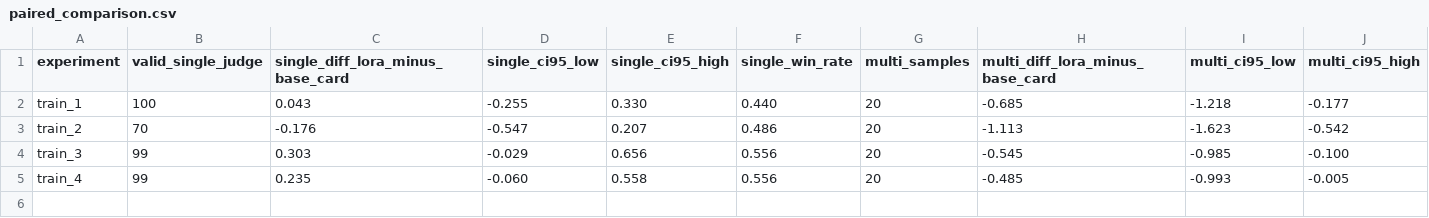
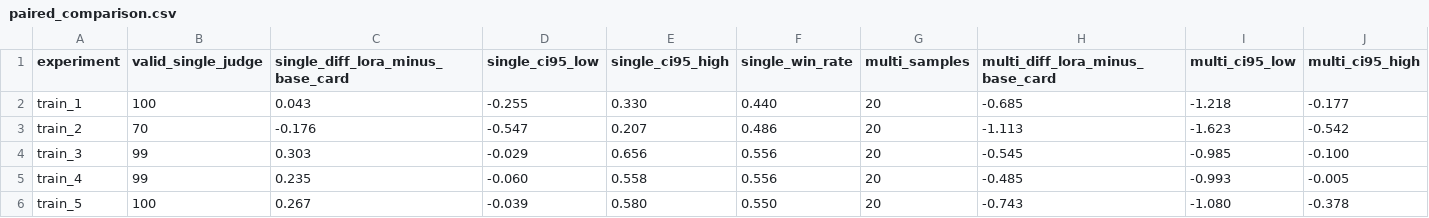
Before and after one commit to yeunmer2006/26ML-roleplay-lora, a CSV file: paper_materials/paired_comparison.csv, drawn as a sheet; only a part is shown; rows hold the shown columns only; the diff names each change by its address in the sheet, - before the commit and + after, or states it on an @@ line.

```diff
--- a/paper_materials/paired_comparison.csv
+++ b/paper_materials/paired_comparison.csv
+row 6: train_5 | 100 | 0.267 | -0.039 | 0.580 | 0.550 | 20 | -0.743 | -1.080 | -0.378
```
Also changed, not shown: paper_materials/experiment_comparison.csv, paper_materials/training_comparison.csv, 22 other files.
